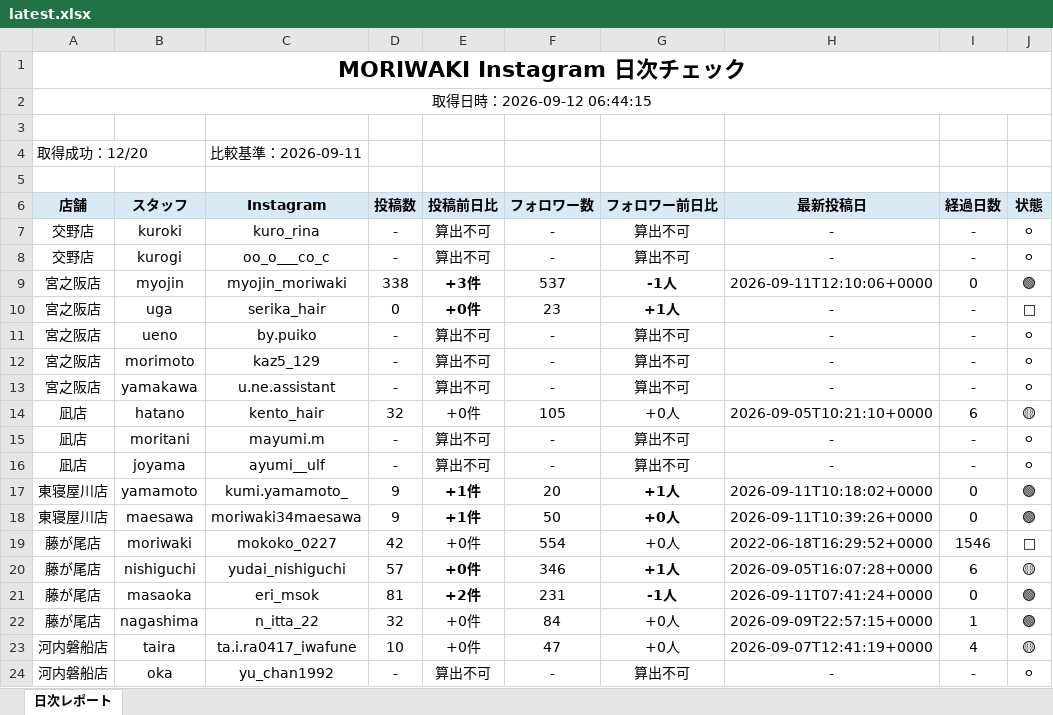
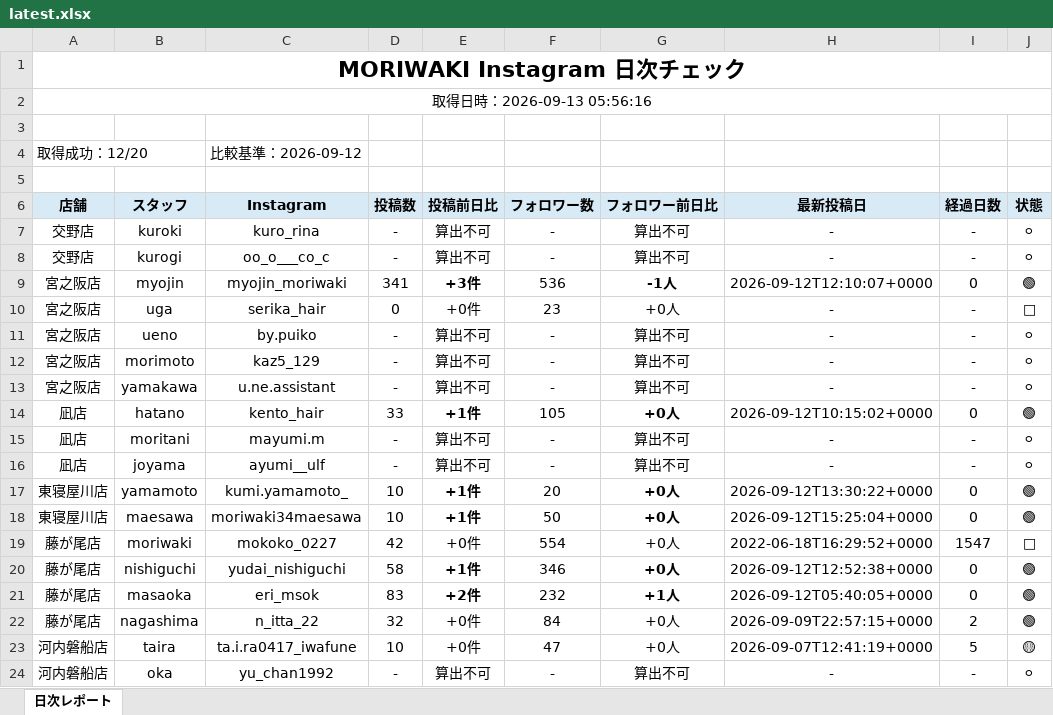
Before and after one commit to tatsuya20100530-cell/-MORIWAKI, an Excel workbook: instagram-daily-checker/reports/latest.xlsx, sheet 日次レポート, drawn as a sheet; only a part is shown; values as stored, in another font and other column widths than the file's, no borders; the diff covers the shown part only; the diff names each change by its address in the sheet, - before the commit and + after, or states it on an @@ line.

```diff
--- a/instagram-daily-checker/reports/latest.xlsx (sheet 日次レポート)
+++ b/instagram-daily-checker/reports/latest.xlsx (sheet 日次レポート)
-A2 (店舗): 取得日時：2026-09-12 06:44:15
+A2 (店舗): 取得日時：2026-09-13 05:56:16
-C4 (Instagram): 比較基準：2026-09-11
+C4 (Instagram): 比較基準：2026-09-12
-D9 (投稿数): 338
+D9 (投稿数): 341
-F9 (フォロワー数): 537
+F9 (フォロワー数): 536
-H9 (最新投稿日): 2026-09-11T12:10:06+0000
+H9 (最新投稿日): 2026-09-12T12:10:07+0000
-E10 bold: on
+E10 bold: off
-G10 (フォロワー前日比): +1人
+G10 (フォロワー前日比): +0人
-G10 bold: on
+G10 bold: off
-D14 (投稿数): 32
+D14 (投稿数): 33
-E14 (投稿前日比): +0件
+E14 (投稿前日比): +1件
-E14 bold: off
+E14 bold: on
-G14 bold: off
+G14 bold: on
-H14 (最新投稿日): 2026-09-05T10:21:10+0000
+H14 (最新投稿日): 2026-09-12T10:15:02+0000
-I14 (経過日数): 6
+I14 (経過日数): 0
-J14 (状態): 🟡
+J14 (状態): 🟢
-D17:D18 (投稿数): 9
+D17:D18 (投稿数): 10
-G17 (フォロワー前日比): +1人
+G17 (フォロワー前日比): +0人
-H17 (最新投稿日): 2026-09-11T10:18:02+0000
+H17 (最新投稿日): 2026-09-12T13:30:22+0000
-H18 (最新投稿日): 2026-09-11T10:39:26+0000
+H18 (最新投稿日): 2026-09-12T15:25:04+0000
-I19 (経過日数): 1546
+I19 (経過日数): 1547
-D20 (投稿数): 57
+D20 (投稿数): 58
-E20 (投稿前日比): +0件
+E20 (投稿前日比): +1件
-G20 (フォロワー前日比): +1人
+G20 (フォロワー前日比): +0人
-H20 (最新投稿日): 2026-09-05T16:07:28+0000
+H20 (最新投稿日): 2026-09-12T12:52:38+0000
-I20 (経過日数): 6
+I20 (経過日数): 0
-J20 (状態): 🟡
+J20 (状態): 🟢
-D21 (投稿数): 81
+D21 (投稿数): 83
-F21 (フォロワー数): 231
+F21 (フォロワー数): 232
-G21 (フォロワー前日比): -1人
+G21 (フォロワー前日比): +1人
-H21 (最新投稿日): 2026-09-11T07:41:24+0000
+H21 (最新投稿日): 2026-09-12T05:40:05+0000
-I22 (経過日数): 1
+I22 (経過日数): 2
-I23 (経過日数): 4
+I23 (経過日数): 5
```
Also changed, not shown: 4 edited cells and cell formats elsewhere in this sheet, 7 other files.
